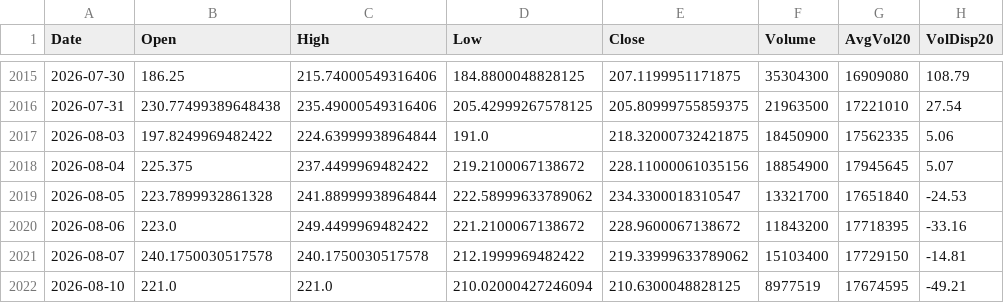
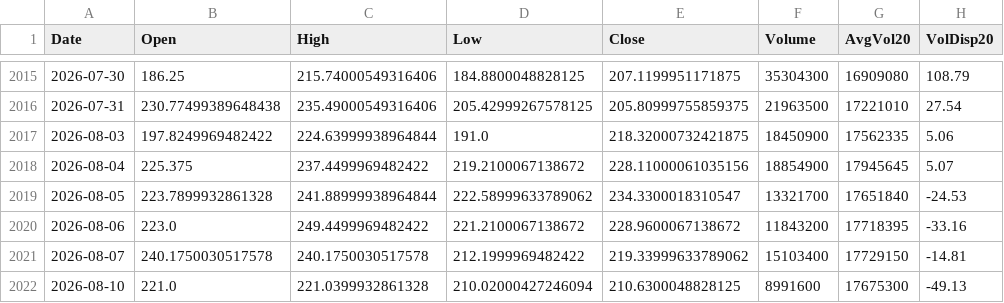
Before and after one commit to Junwoo-Genius/market-snapshot, a CSV file: public/csv/BE_daily.csv, drawn as a sheet; only a part is shown, gaps mark what is left out; the diff names each change by its address in the sheet, - before the commit and + after, or states it on an @@ line.

```diff
--- a/public/csv/BE_daily.csv
+++ b/public/csv/BE_daily.csv
-C2022 (High): 221.0
+C2022 (High): 221.0399932861328
-F2022 (Volume): 8977519
+F2022 (Volume): 8991600
-G2022 (AvgVol20): 17674595
+G2022 (AvgVol20): 17675300
-H2022 (VolDisp20): -49.21
+H2022 (VolDisp20): -49.13
```
Also changed, not shown: public/csv/ASTS_daily.csv, public/csv/CRCL_daily.csv, 26 other files.
